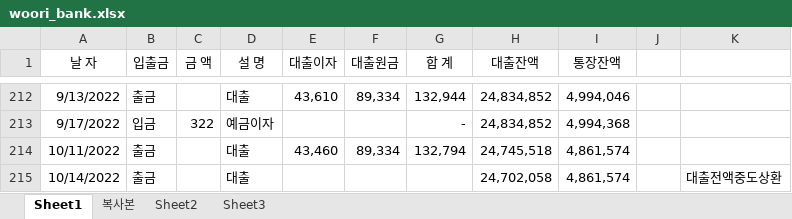
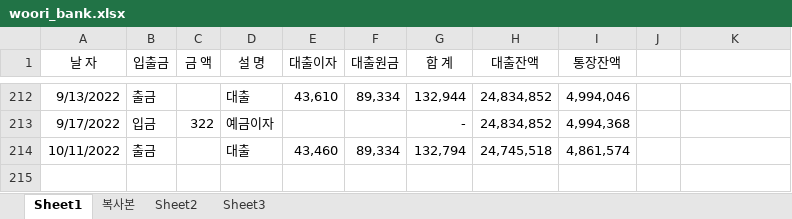
Before and after one commit to gitavenue5/sansu, an Excel workbook: woori_bank.xlsx, sheet Sheet1, drawn as a sheet; only a part is shown, gaps mark what is left out; values as stored, in another font and other column widths than the file's, no borders; the diff names each change by its address in the sheet, - before the commit and + after, or states it on an @@ line.

```diff
--- a/woori_bank.xlsx (sheet Sheet1)
+++ b/woori_bank.xlsx (sheet Sheet1)
-row 215: 10/14/2022 | 출금 |  | 대출 |  |  |  | 24,702,058 | 4,861,574 |  | 대출전액중도상환
```
Also changed, not shown: 1 other file.
